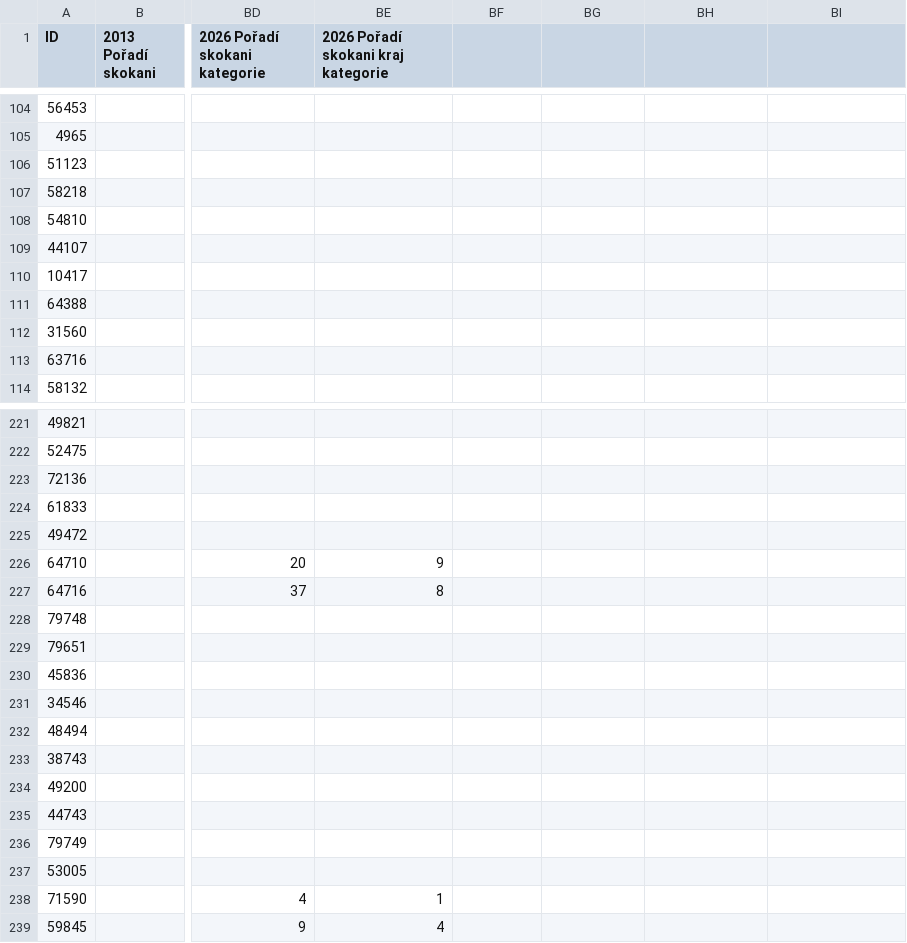
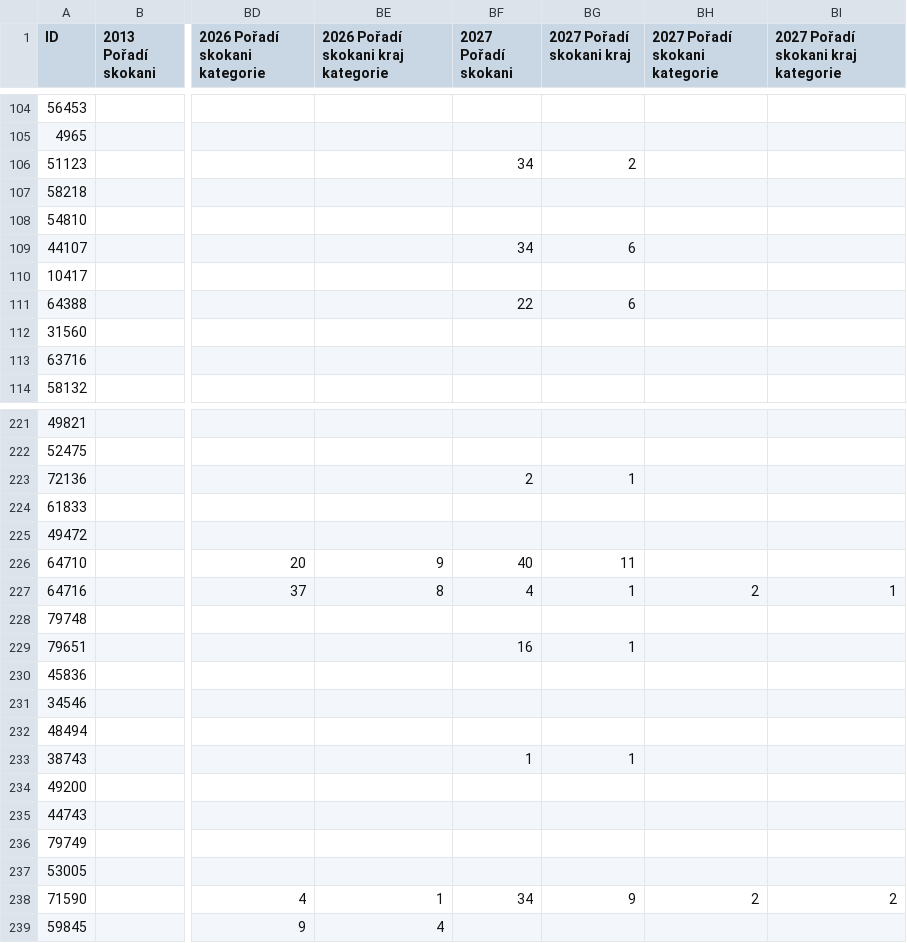
Before and after one commit to zumikos/statiSTIS, a CSV file: csv/player_mover_ranks_STR2000.csv, drawn as a sheet; only a part is shown, gaps mark what is left out; the diff covers the shown part only; the diff names each change by its address in the sheet, - before the commit and + after, or states it on an @@ line.

```diff
--- a/csv/player_mover_ranks_STR2000.csv
+++ b/csv/player_mover_ranks_STR2000.csv
-BF1: (empty)
+BF1: 2027 Pořadí skokani
-BG1: (empty)
+BG1: 2027 Pořadí skokani kraj
-BH1: (empty)
+BH1: 2027 Pořadí skokani kategorie
-BI1: (empty)
+BI1: 2027 Pořadí skokani kraj kategorie
-BF106 (2027 Pořadí skokani): (empty)
+BF106 (2027 Pořadí skokani): 34
-BG106 (2027 Pořadí skokani kraj): (empty)
+BG106 (2027 Pořadí skokani kraj): 2
-BF109 (2027 Pořadí skokani): (empty)
+BF109 (2027 Pořadí skokani): 34
-BG109 (2027 Pořadí skokani kraj): (empty)
+BG109 (2027 Pořadí skokani kraj): 6
-BF111 (2027 Pořadí skokani): (empty)
+BF111 (2027 Pořadí skokani): 22
-BG111 (2027 Pořadí skokani kraj): (empty)
+BG111 (2027 Pořadí skokani kraj): 6
-BF223 (2027 Pořadí skokani): (empty)
+BF223 (2027 Pořadí skokani): 2
-BG223 (2027 Pořadí skokani kraj): (empty)
+BG223 (2027 Pořadí skokani kraj): 1
-BF226 (2027 Pořadí skokani): (empty)
+BF226 (2027 Pořadí skokani): 40
-BG226 (2027 Pořadí skokani kraj): (empty)
+BG226 (2027 Pořadí skokani kraj): 11
-BF227 (2027 Pořadí skokani): (empty)
+BF227 (2027 Pořadí skokani): 4
-BG227 (2027 Pořadí skokani kraj): (empty)
+BG227 (2027 Pořadí skokani kraj): 1
-BH227 (2027 Pořadí skokani kategorie): (empty)
+BH227 (2027 Pořadí skokani kategorie): 2
-BI227: (empty)
+BI227: 1
-BF229 (2027 Pořadí skokani): (empty)
+BF229 (2027 Pořadí skokani): 16
-BG229 (2027 Pořadí skokani kraj): (empty)
+BG229 (2027 Pořadí skokani kraj): 1
-BF233 (2027 Pořadí skokani): (empty)
+BF233 (2027 Pořadí skokani): 1
-BG233 (2027 Pořadí skokani kraj): (empty)
+BG233 (2027 Pořadí skokani kraj): 1
-BF238 (2027 Pořadí skokani): (empty)
+BF238 (2027 Pořadí skokani): 34
-BG238 (2027 Pořadí skokani kraj): (empty)
+BG238 (2027 Pořadí skokani kraj): 9
-BH238 (2027 Pořadí skokani kategorie): (empty)
+BH238 (2027 Pořadí skokani kategorie): 2
-BI238: (empty)
+BI238: 2
```
Also changed, not shown: 13 added rows and 84 edited cells elsewhere in this file, csv/player_count.csv, csv/player_ranks_counts.csv, 24 other files.
